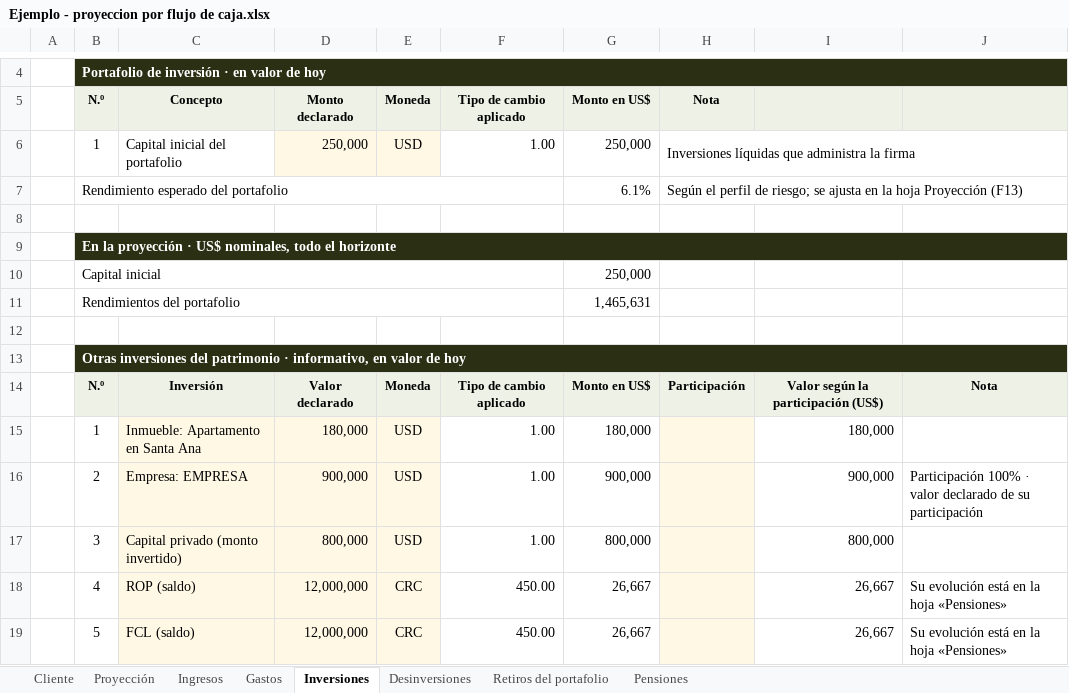
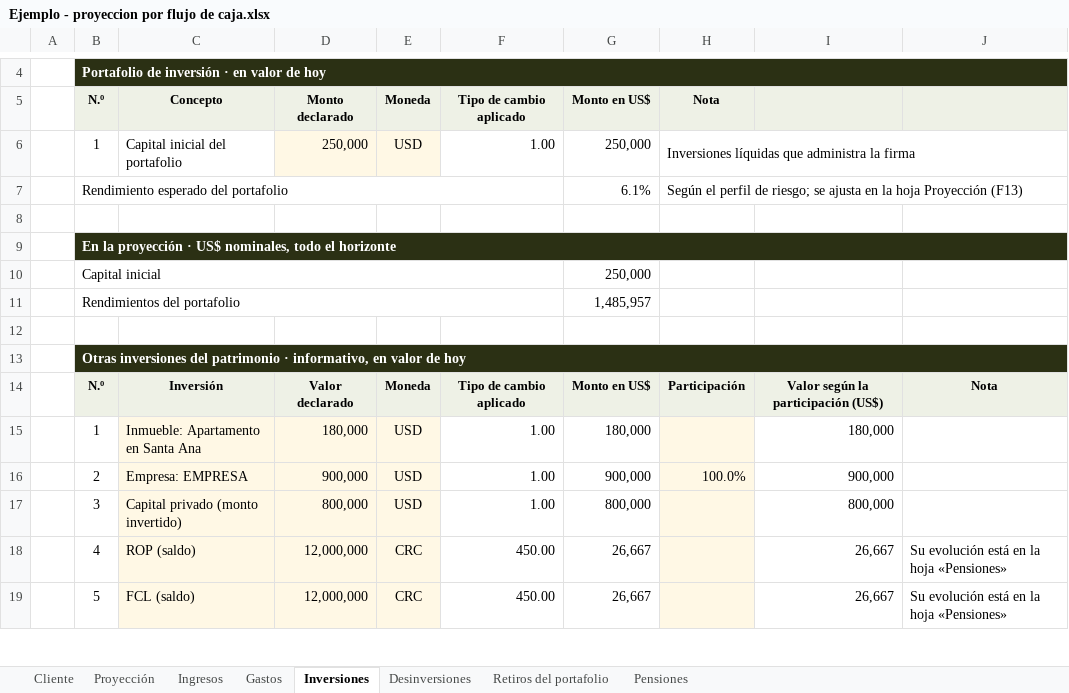
Before and after one commit to jzunigachoto/chotocruzco-FinancePlanning, an Excel workbook: Ejemplo - proyeccion por flujo de caja.xlsx, sheet Inversiones, drawn as a sheet; only a part is shown, gaps mark what is left out; values as stored, in another font and other column widths than the file's, no borders; the diff names each change by its address in the sheet, - before the commit and + after, or states it on an @@ line.

```diff
--- a/Ejemplo - proyeccion por flujo de caja.xlsx (sheet Inversiones)
+++ b/Ejemplo - proyeccion por flujo de caja.xlsx (sheet Inversiones)
-G11 (Monto en US$): 1,465,631
+G11 (Monto en US$): 1,485,957
-H16 (Nota): (empty)
+H16 (Nota): 100.0%
-J16: Participación 100% · valor declarado de su participación
+J16: (empty)
```
Also changed, not shown: sheet Proyección, sheet Cliente, charts or pictures, plantilla_familias.xlsx, plantilla_instituciones.xlsx, 8 other files.
